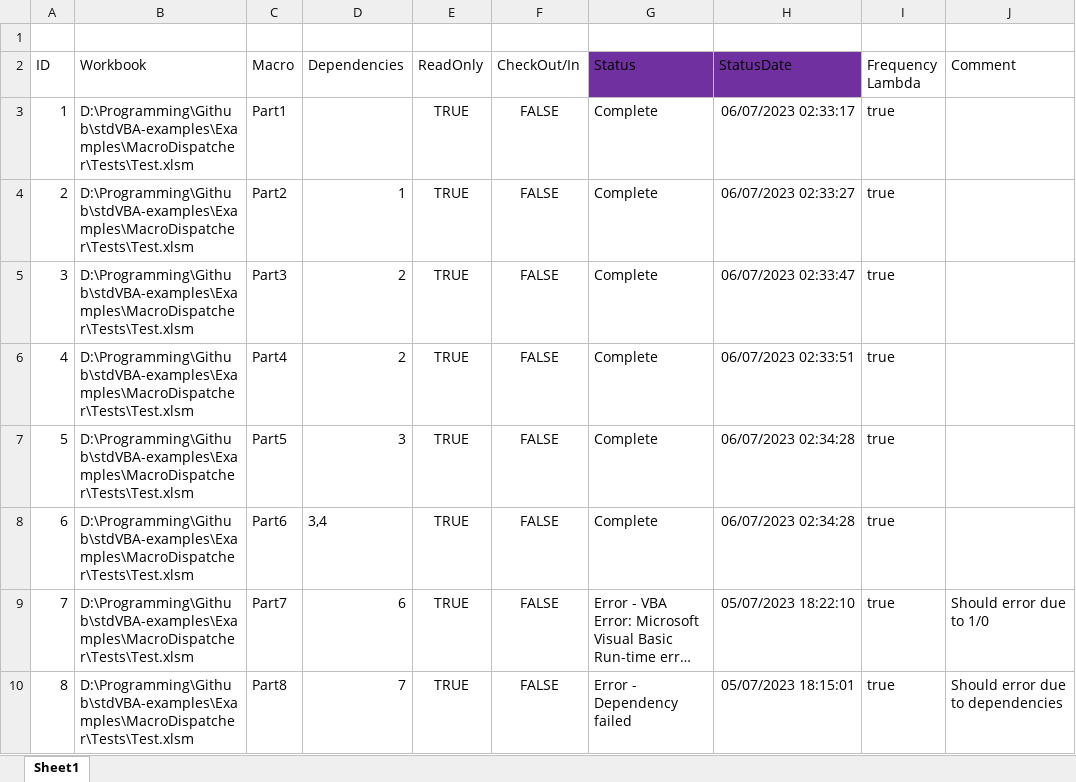
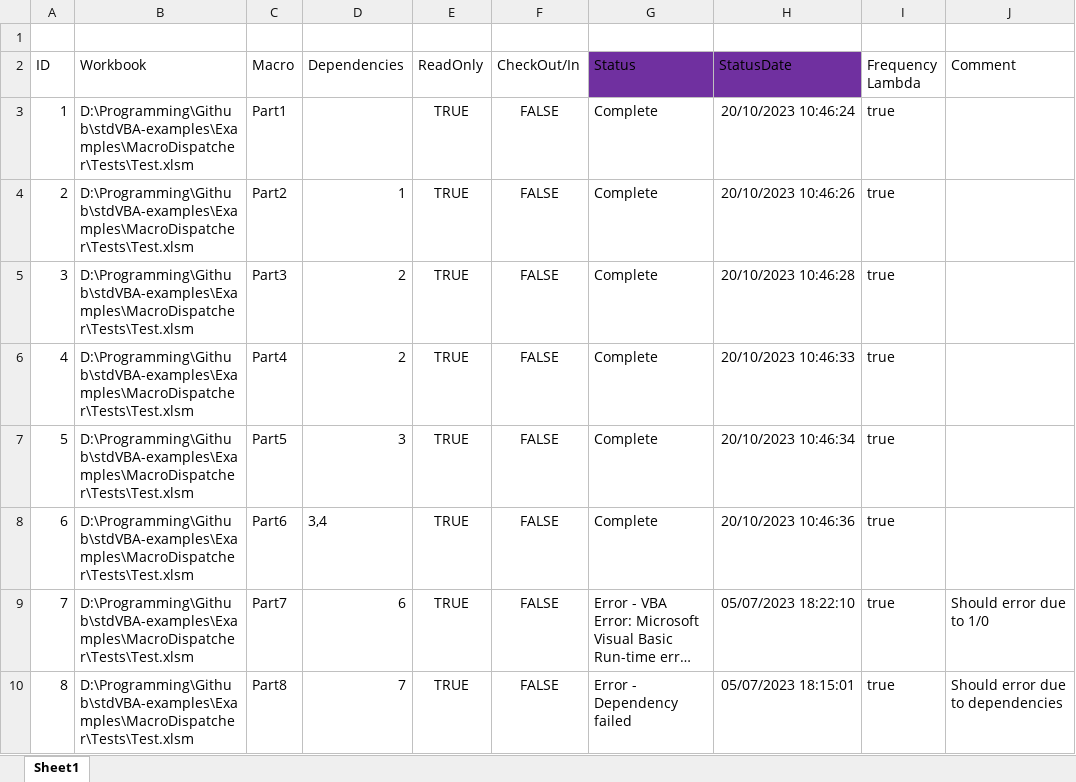
Before and after one commit to sancarn/stdVBA-examples, an Excel workbook: Examples/MacroDispatcher/MacroDispatcher.xlsm, sheet Sheet1, drawn as a sheet; long unchanged cells end in …; values as stored, in another font and other column widths than the file's, no borders; charts and pictures and table styles not drawn; the diff names each change by its address in the sheet, - before the commit and + after, or states it on an @@ line.

```diff
--- a/Examples/MacroDispatcher/MacroDispatcher.xlsm (sheet Sheet1)
+++ b/Examples/MacroDispatcher/MacroDispatcher.xlsm (sheet Sheet1)
-H3 (StatusDate): 06/07/2023 02:33:17
+H3 (StatusDate): 20/10/2023 10:46:24
-H4 (StatusDate): 06/07/2023 02:33:27
+H4 (StatusDate): 20/10/2023 10:46:26
-H5 (StatusDate): 06/07/2023 02:33:47
+H5 (StatusDate): 20/10/2023 10:46:28
-H6 (StatusDate): 06/07/2023 02:33:51
+H6 (StatusDate): 20/10/2023 10:46:33
-H7 (StatusDate): 06/07/2023 02:34:28
+H7 (StatusDate): 20/10/2023 10:46:34
-H8 (StatusDate): 06/07/2023 02:34:28
+H8 (StatusDate): 20/10/2023 10:46:36
```
Also changed, not shown: 1 other file.
